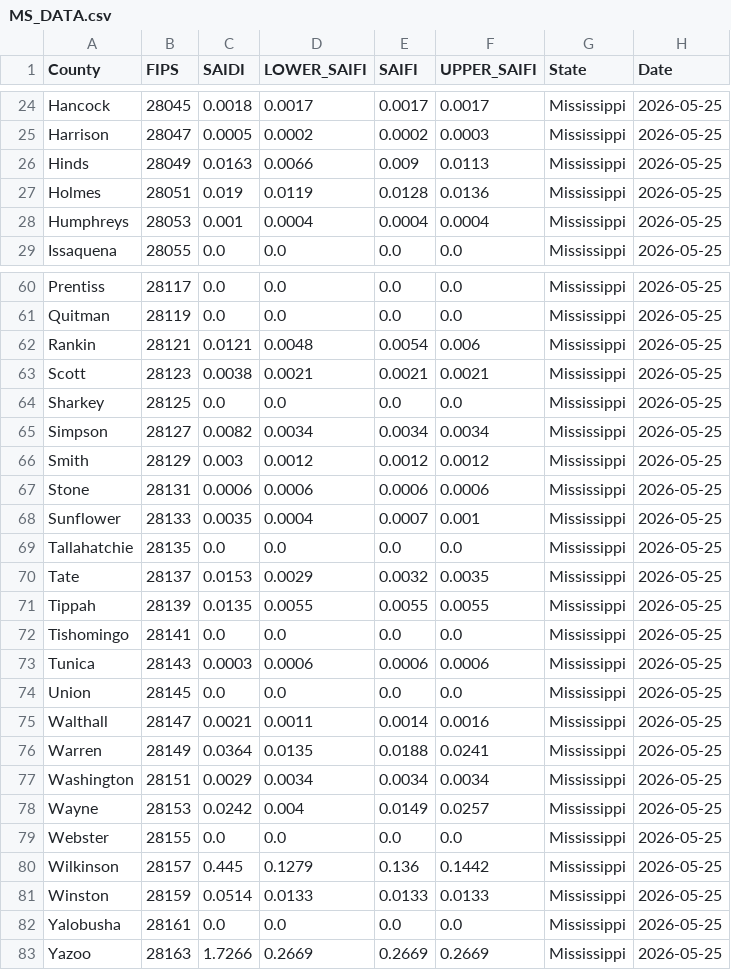
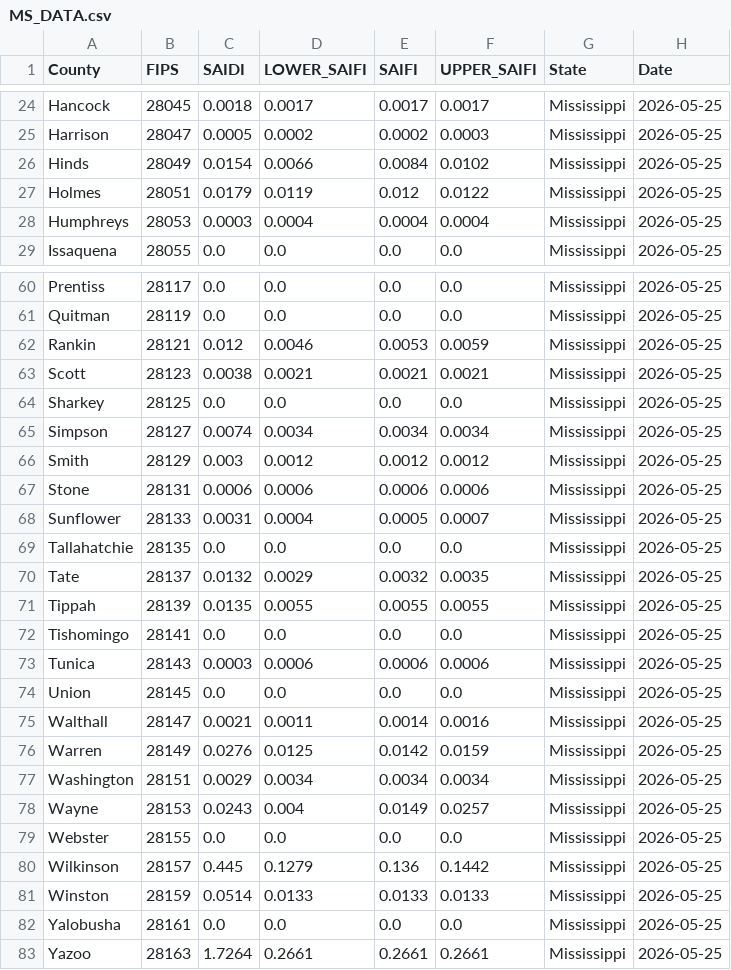
Before and after one commit to nkim205/grower-dashboard, a CSV file: states/MS/MS_DATA.csv, drawn as a sheet; only a part is shown, gaps mark what is left out; the diff covers the shown part only.

```diff
--- a/states/MS/MS_DATA.csv
+++ b/states/MS/MS_DATA.csv
@@ -25,5 +25,5 @@ Hancock,28045,0.0018,0.0017,0.0017,0.0017,Mississippi,2026-05-25
 Harrison,28047,0.0005,0.0002,0.0002,0.0003,Mississippi,2026-05-25
-Hinds,28049,0.0163,0.0066,0.009,0.0113,Mississippi,2026-05-25
-Holmes,28051,0.019,0.0119,0.0128,0.0136,Mississippi,2026-05-25
-Humphreys,28053,0.001,0.0004,0.0004,0.0004,Mississippi,2026-05-25
+Hinds,28049,0.0154,0.0066,0.0084,0.0102,Mississippi,2026-05-25
+Holmes,28051,0.0179,0.0119,0.012,0.0122,Mississippi,2026-05-25
+Humphreys,28053,0.0003,0.0004,0.0004,0.0004,Mississippi,2026-05-25
 Issaquena,28055,0.0,0.0,0.0,0.0,Mississippi,2026-05-25
@@ -61,11 +61,11 @@ Prentiss,28117,0.0,0.0,0.0,0.0,Mississippi,2026-05-25
 Quitman,28119,0.0,0.0,0.0,0.0,Mississippi,2026-05-25
-Rankin,28121,0.0121,0.0048,0.0054,0.006,Mississippi,2026-05-25
+Rankin,28121,0.012,0.0046,0.0053,0.0059,Mississippi,2026-05-25
 Scott,28123,0.0038,0.0021,0.0021,0.0021,Mississippi,2026-05-25
 Sharkey,28125,0.0,0.0,0.0,0.0,Mississippi,2026-05-25
-Simpson,28127,0.0082,0.0034,0.0034,0.0034,Mississippi,2026-05-25
+Simpson,28127,0.0074,0.0034,0.0034,0.0034,Mississippi,2026-05-25
 Smith,28129,0.003,0.0012,0.0012,0.0012,Mississippi,2026-05-25
 Stone,28131,0.0006,0.0006,0.0006,0.0006,Mississippi,2026-05-25
-Sunflower,28133,0.0035,0.0004,0.0007,0.001,Mississippi,2026-05-25
+Sunflower,28133,0.0031,0.0004,0.0005,0.0007,Mississippi,2026-05-25
 Tallahatchie,28135,0.0,0.0,0.0,0.0,Mississippi,2026-05-25
-Tate,28137,0.0153,0.0029,0.0032,0.0035,Mississippi,2026-05-25
+Tate,28137,0.0132,0.0029,0.0032,0.0035,Mississippi,2026-05-25
 Tippah,28139,0.0135,0.0055,0.0055,0.0055,Mississippi,2026-05-25
@@ -75,5 +75,5 @@ Union,28145,0.0,0.0,0.0,0.0,Mississippi,2026-05-25
 Walthall,28147,0.0021,0.0011,0.0014,0.0016,Mississippi,2026-05-25
-Warren,28149,0.0364,0.0135,0.0188,0.0241,Mississippi,2026-05-25
+Warren,28149,0.0276,0.0125,0.0142,0.0159,Mississippi,2026-05-25
 Washington,28151,0.0029,0.0034,0.0034,0.0034,Mississippi,2026-05-25
-Wayne,28153,0.0242,0.004,0.0149,0.0257,Mississippi,2026-05-25
+Wayne,28153,0.0243,0.004,0.0149,0.0257,Mississippi,2026-05-25
 Webster,28155,0.0,0.0,0.0,0.0,Mississippi,2026-05-25
@@ -82,2 +82,2 @@ Winston,28159,0.0514,0.0133,0.0133,0.0133,Mississippi,2026-05-25
 Yalobusha,28161,0.0,0.0,0.0,0.0,Mississippi,2026-05-25
-Yazoo,28163,1.7266,0.2669,0.2669,0.2669,Mississippi,2026-05-25
+Yazoo,28163,1.7264,0.2661,0.2661,0.2661,Mississippi,2026-05-25
```
Also changed, not shown: 20 edited cells elsewhere in this file, states/LA/LA_DATA.csv, states/SC/SC_DATA.csv.
